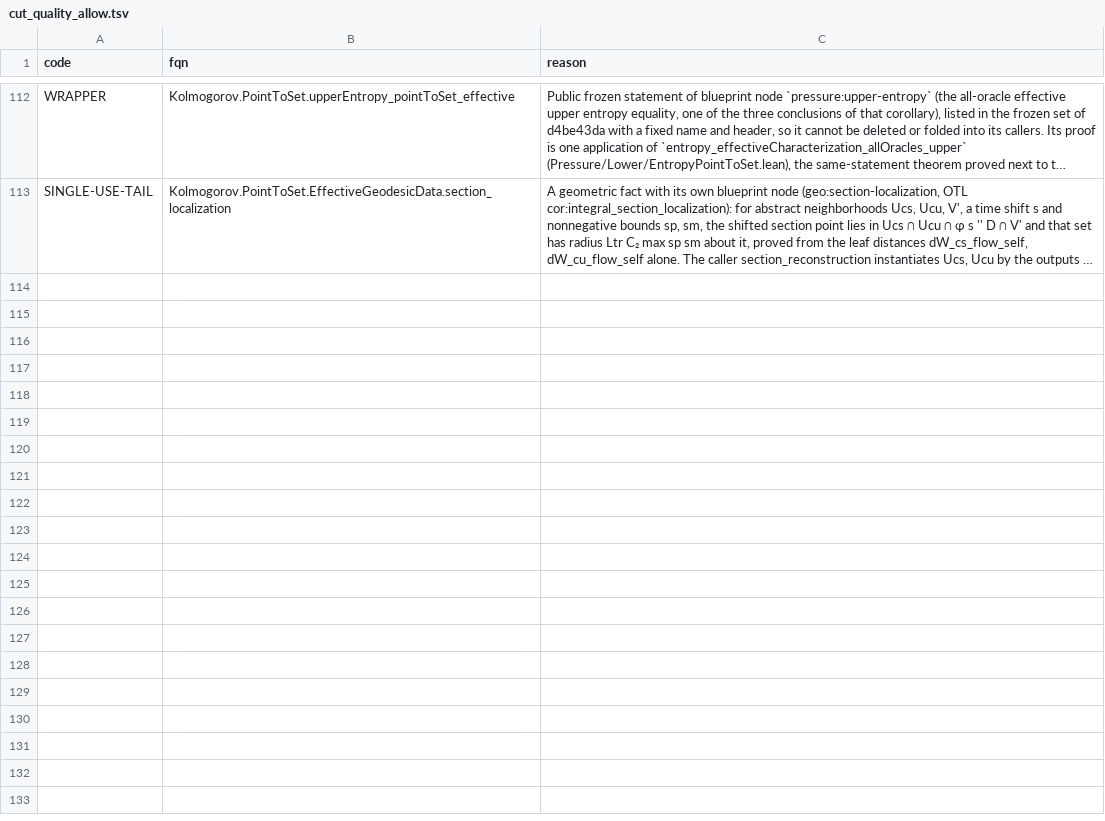
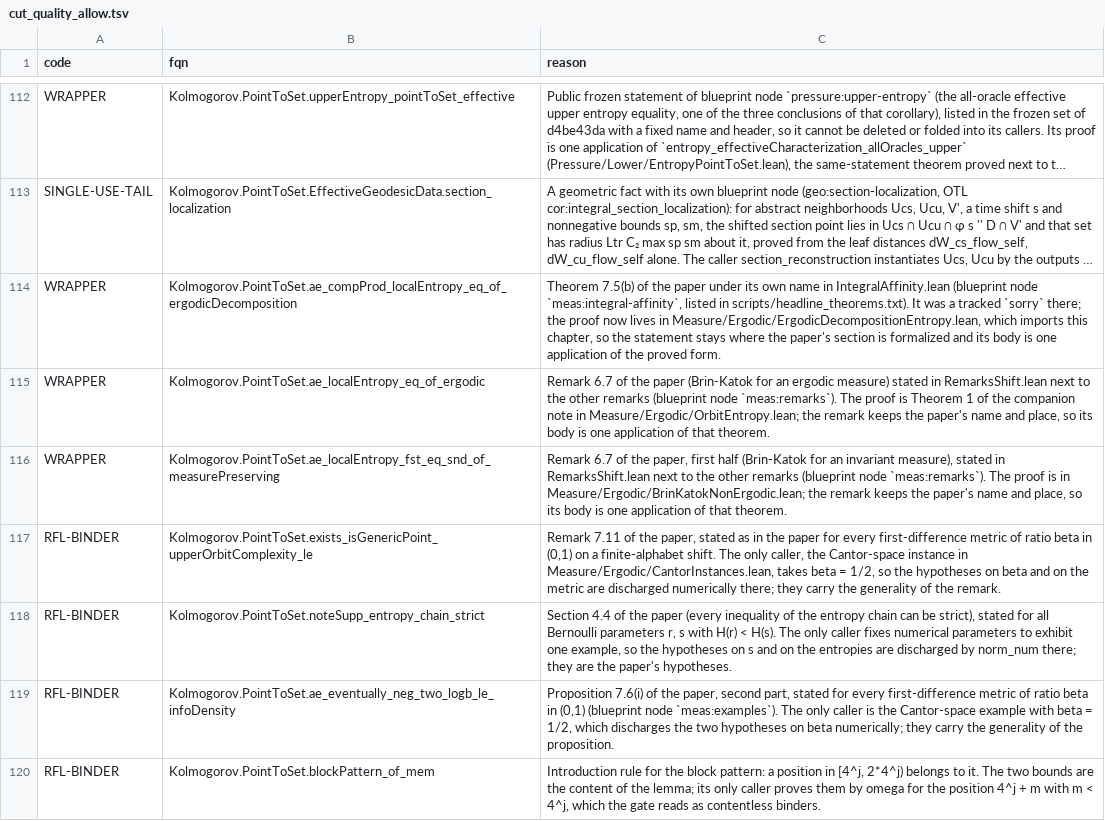
Before and after one commit to EmmaDinowitz/kolmogorov-complexity-lean, a TSV file: docs/history/cut_quality_allow.tsv, drawn as a sheet; only a part is shown, gaps mark what is left out; long unchanged cells end in …; the diff names each change by its address in the sheet, - before the commit and + after, or states it on an @@ line.

```diff
--- a/docs/history/cut_quality_allow.tsv
+++ b/docs/history/cut_quality_allow.tsv
+row 114: WRAPPER | Kolmogorov.PointToSet.ae_compProd_localEntropy_eq_of_ergodicDecomposition | Theorem 7.5(b) of the paper under its own name in IntegralAffinity.lean (blueprint node `meas:integral-affinity`, listed in scripts/headline_theorems.txt). It was a tracked `sorry` there; the proof now lives in Measure/Ergodic/ErgodicDecompositionEntropy.lean, which imports this chapter, so the statement stays where the paper's section is formalized and its body is one application of the proved form.
+row 115: WRAPPER | Kolmogorov.PointToSet.ae_localEntropy_eq_of_ergodic | Remark 6.7 of the paper (Brin-Katok for an ergodic measure) stated in RemarksShift.lean next to the other remarks (blueprint node `meas:remarks`). The proof is Theorem 1 of the companion note in Measure/Ergodic/OrbitEntropy.lean; the remark keeps the paper's name and place, so its body is one application of that theorem.
+row 116: WRAPPER | Kolmogorov.PointToSet.ae_localEntropy_fst_eq_snd_of_measurePreserving | Remark 6.7 of the paper, first half (Brin-Katok for an invariant measure), stated in RemarksShift.lean next to the other remarks (blueprint node `meas:remarks`). The proof is in Measure/Ergodic/BrinKatokNonErgodic.lean; the remark keeps the paper's name and place, so its body is one application of that theorem.
+row 117: RFL-BINDER | Kolmogorov.PointToSet.exists_isGenericPoint_upperOrbitComplexity_le | Remark 7.11 of the paper, stated as in the paper for every first-difference metric of ratio beta in (0,1) on a finite-alphabet shift. The only caller, the Cantor-space instance in Measure/Ergodic/CantorInstances.lean, takes beta = 1/2, so the hypotheses on beta and on the metric are discharged numerically there; they carry the generality of the remark.
+row 118: RFL-BINDER | Kolmogorov.PointToSet.noteSupp_entropy_chain_strict | Section 4.4 of the paper (every inequality of the entropy chain can be strict), stated for all Bernoulli parameters r, s with H(r) < H(s). The only caller fixes numerical parameters to exhibit one example, so the hypotheses on s and on the entropies are discharged by norm_num there; they are the paper's hypotheses.
+row 119: RFL-BINDER | Kolmogorov.PointToSet.ae_eventually_neg_two_logb_le_infoDensity | Proposition 7.6(i) of the paper, second part, stated for every first-difference metric of ratio beta in (0,1) (blueprint node `meas:examples`). The only caller is the Cantor-space example with beta = 1/2, which discharges the two hypotheses on beta numerically; they carry the generality of the proposition.
+row 120: RFL-BINDER | Kolmogorov.PointToSet.blockPattern_of_mem | Introduction rule for the block pattern: a position in [4^j, 2*4^j) belongs to it. The two bounds are the content of the lemma; its only caller proves them by omega for the position 4^j + m with m < 4^j, which the gate reads as contentless binders.
```
Also changed, not shown: 6 other files.
